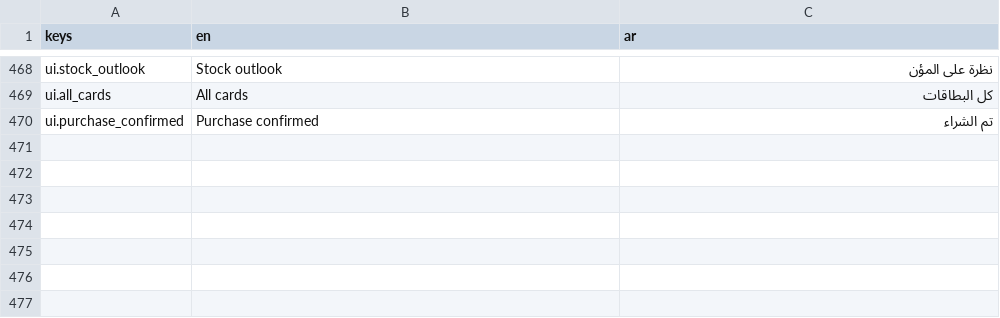
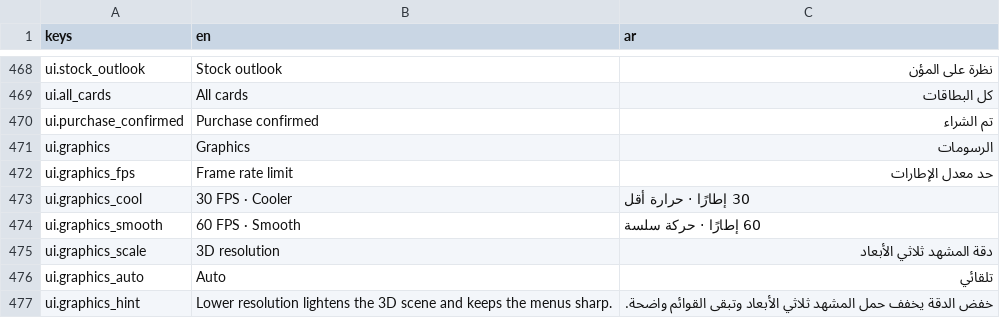
Before and after one commit to mja-py/mashawi-tycoon, a CSV file: assets/i18n/strings.csv, drawn as a sheet; only a part is shown, gaps mark what is left out; the diff names each change by its address in the sheet, - before the commit and + after, or states it on an @@ line.

Commit message:
Add frame rate and 3D resolution controls

```diff
--- a/assets/i18n/strings.csv
+++ b/assets/i18n/strings.csv
+row 471: ui.graphics | Graphics | الرسومات
+row 472: ui.graphics_fps | Frame rate limit | حد معدل الإطارات
+row 473: ui.graphics_cool | 30 FPS · Cooler | 30 إطارًا · حرارة أقل
+row 474: ui.graphics_smooth | 60 FPS · Smooth | 60 إطارًا · حركة سلسة
+row 475: ui.graphics_scale | 3D resolution | دقة المشهد ثلاثي الأبعاد
+row 476: ui.graphics_auto | Auto | تلقائي
+row 477: ui.graphics_hint | Lower resolution lightens the 3D scene and keeps the menus sharp. | خفض الدقة يخفف حمل المشهد ثلاثي الأبعاد وتبقى القوائم واضحة.
```
Also changed, not shown: 7 other files.
